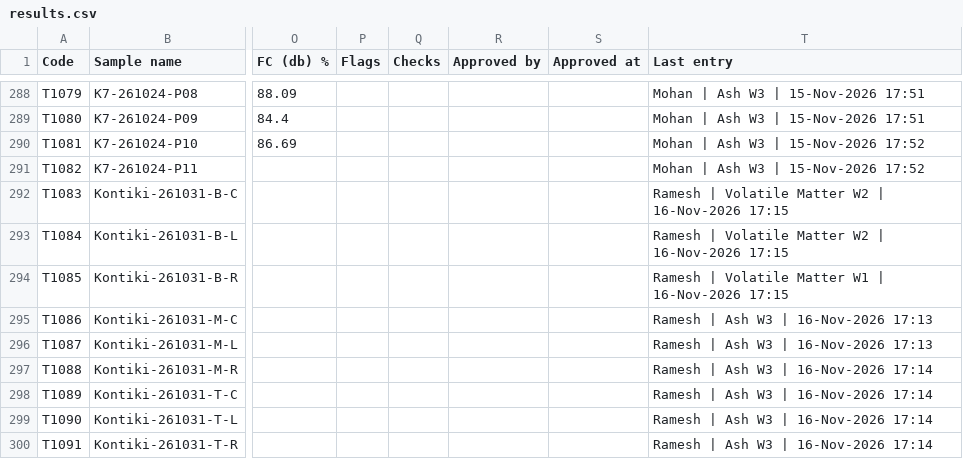
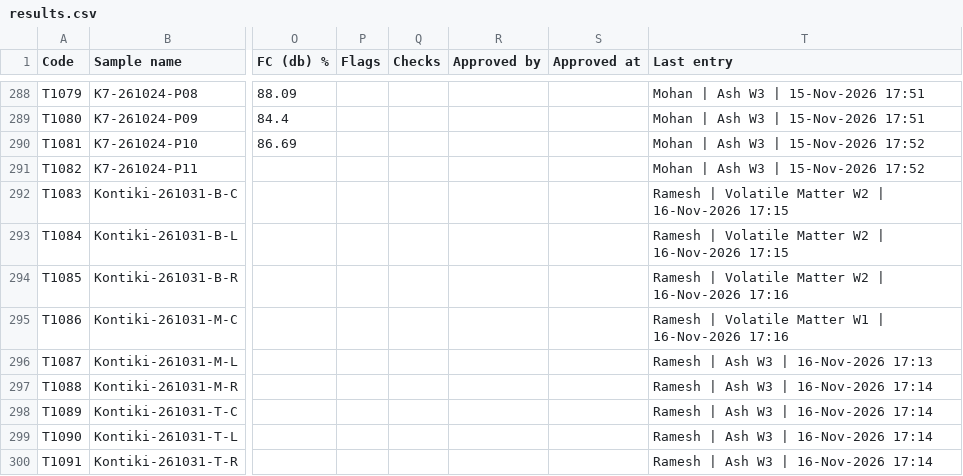
Before and after one commit to Climitra/weighing_data_QR, a CSV file: results.csv, drawn as a sheet; only a part is shown, gaps mark what is left out; the diff names each change by its address in the sheet, - before the commit and + after, or states it on an @@ line.

```diff
--- a/results.csv
+++ b/results.csv
-T294 (Last entry): …Volatile Matter W1 | 16-Nov-2026 17:15
+T294 (Last entry): …Volatile Matter W2 | 16-Nov-2026 17:16
-T295 (Last entry): Ramesh | Ash W3 | 16-Nov-2026 17:13
+T295 (Last entry): Ramesh | Volatile Matter W1 | 16-Nov-2026 17:16
```
Also changed, not shown: 1 other file.
